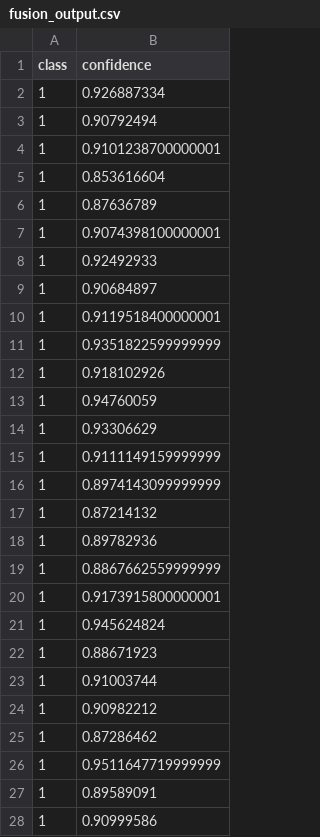
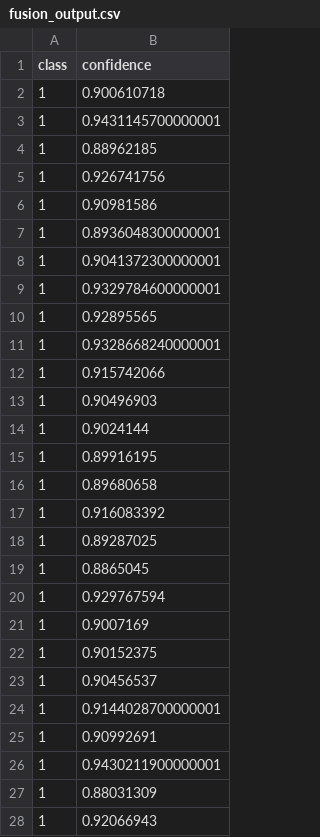
Before and after one commit to charlesluizmendes/RadnetFusion, a CSV file: outputs/fusion_output.csv, drawn as a sheet; only a part is shown; the diff covers the shown part only.

```diff
--- a/outputs/fusion_output.csv
+++ b/outputs/fusion_output.csv
@@ -1,28 +1,28 @@
 class,confidence
-1,0.926887334
-1,0.90792494
-1,0.9101238700000001
-1,0.853616604
-1,0.87636789
-1,0.9074398100000001
-1,0.92492933
-1,0.90684897
-1,0.9119518400000001
-1,0.9351822599999999
-1,0.918102926
-1,0.94760059
-1,0.93306629
-1,0.9111149159999999
-1,0.8974143099999999
-1,0.87214132
-1,0.89782936
-1,0.8867662559999999
-1,0.9173915800000001
-1,0.945624824
-1,0.88671923
-1,0.91003744
-1,0.90982212
-1,0.87286462
-1,0.9511647719999999
-1,0.89589091
-1,0.90999586
+1,0.900610718
+1,0.9431145700000001
+1,0.88962185
+1,0.926741756
+1,0.90981586
+1,0.8936048300000001
+1,0.9041372300000001
+1,0.9329784600000001
+1,0.92895565
+1,0.9328668240000001
+1,0.915742066
+1,0.90496903
+1,0.9024144
+1,0.89916195
+1,0.89680658
+1,0.916083392
+1,0.89287025
+1,0.8865045
+1,0.929767594
+1,0.9007169
+1,0.90152375
+1,0.90456537
+1,0.9144028700000001
+1,0.90992691
+1,0.9430211900000001
+1,0.88031309
+1,0.92066943
```
Also changed, not shown: 43 edited cells elsewhere in this file, inputs/edges_input.csv, inputs/radnet_input.csv, 12 other files.
